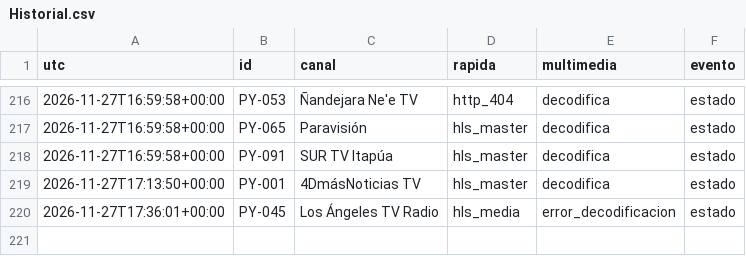
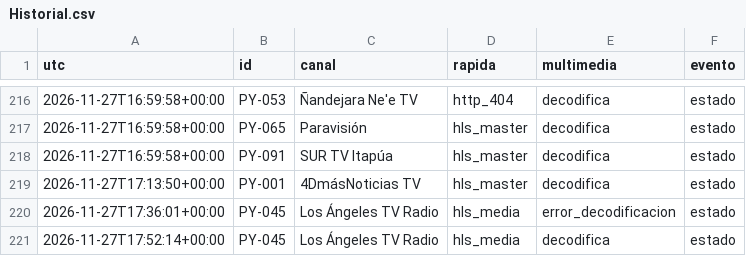
Before and after one commit to arevalosfermin560-pixel/Mi-IPTV, a CSV file: Historial.csv, drawn as a sheet; only a part is shown, gaps mark what is left out; the diff names each change by its address in the sheet, - before the commit and + after, or states it on an @@ line.

```diff
--- a/Historial.csv
+++ b/Historial.csv
+row 221: 2026-11-27T17:52:14+00:00 | PY-045 | Los Ángeles TV Radio | hls_media | decodifica | estado
```
Also changed, not shown: Estado.csv, 1 other file.
